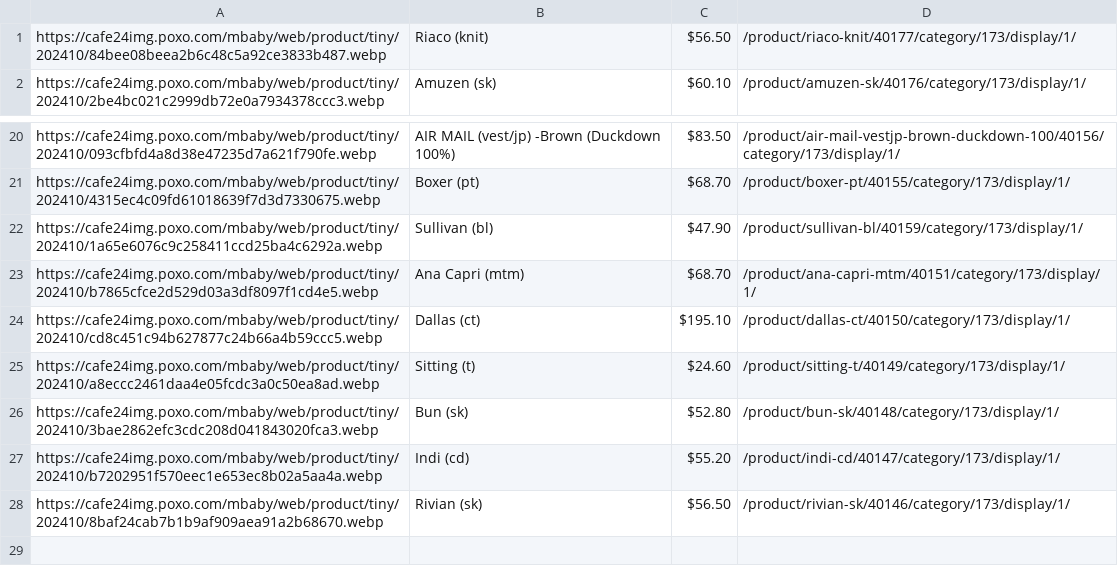
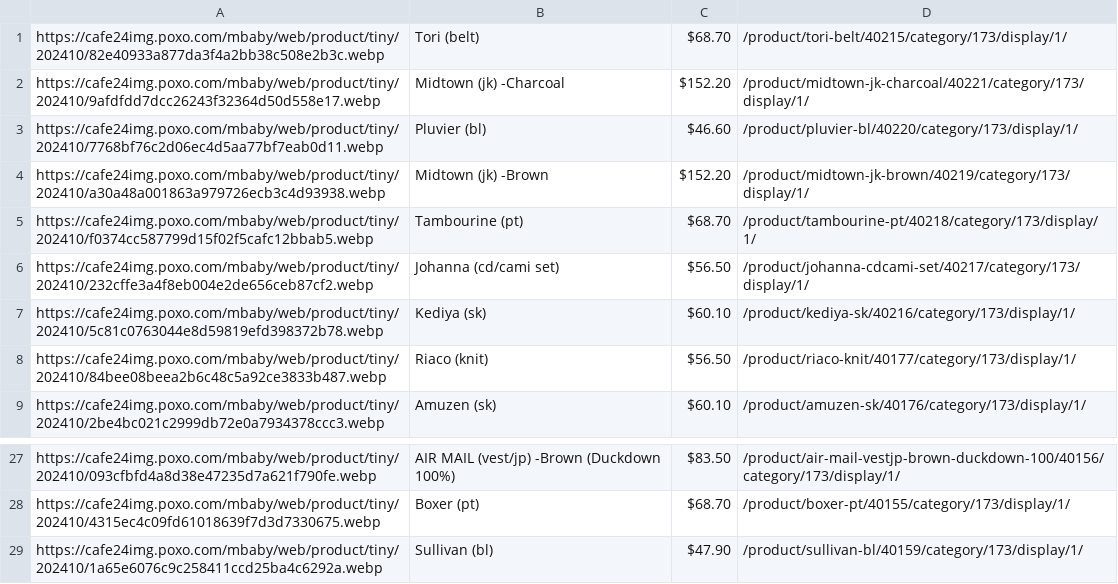
Before and after one commit to delitamakanda/scraper-kr-fashion-shops, a CSV file: core/output.csv, drawn as a sheet; only a part is shown, gaps mark what is left out.

Commit message:
Latest data: Mon Oct 28 00:05:19 UTC 2024

```diff
--- a/core/output.csv
+++ b/core/output.csv
@@ -1 +1,8 @@
+https://cafe24img.poxo.com/mbaby/web/product/tiny/202410/82e40933a877da3f4a2bb38c508e2b3c.webp,Tori (belt),$68.70,/product/tori-belt/40215/category/173/display/1/
+https://cafe24img.poxo.com/mbaby/web/product/tiny/202410/9afdfdd7dcc26243f32364d50d558e17.webp,Midtown (jk) -Charcoal,$152.20,/product/midtown-jk-charcoal/40221/category/173/display/1/
+https://cafe24img.poxo.com/mbaby/web/product/tiny/202410/7768bf76c2d06ec4d5aa77bf7eab0d11.webp,Pluvier (bl),$46.60,/product/pluvier-bl/40220/category/173/display/1/
+https://cafe24img.poxo.com/mbaby/web/product/tiny/202410/a30a48a001863a979726ecb3c4d93938.webp,Midtown (jk) -Brown,$152.20,/product/midtown-jk-brown/40219/category/173/display/1/
+https://cafe24img.poxo.com/mbaby/web/product/tiny/202410/f0374cc587799d15f02f5cafc12bbab5.webp,Tambourine (pt),$68.70,/product/tambourine-pt/40218/category/173/display/1/
+https://cafe24img.poxo.com/mbaby/web/product/tiny/202410/232cffe3a4f8eb004e2de656ceb87cf2.webp,Johanna (cd/cami set),$56.50,/product/johanna-cdcami-set/40217/category/173/display/1/
+https://cafe24img.poxo.com/mbaby/web/product/tiny/202410/5c81c0763044e8d59819efd398372b78.webp,Kediya (sk),$60.10,/product/kediya-sk/40216/category/173/display/1/
 https://cafe24img.poxo.com/mbaby/web/product/tiny/202410/84bee08beea2b6c48c5a92ce3833b487.webp,Riaco (knit),$56.50,/product/riaco-knit/40177/category/173/display/1/
@@ -22,7 +29 @@ https://cafe24img.poxo.com/mbaby/web/product/tiny/202410/4315ec4c09fd61018639f7d
 https://cafe24img.poxo.com/mbaby/web/product/tiny/202410/1a65e6076c9c258411ccd25ba4c6292a.webp,Sullivan (bl),$47.90,/product/sullivan-bl/40159/category/173/display/1/
-https://cafe24img.poxo.com/mbaby/web/product/tiny/202410/b7865cfce2d529d03a3df8097f1cd4e5.webp,Ana Capri (mtm),$68.70,/product/ana-capri-mtm/40151/category/173/display/1/
-https://cafe24img.poxo.com/mbaby/web/product/tiny/202410/cd8c451c94b627877c24b66a4b59ccc5.webp,Dallas (ct),$195.10,/product/dallas-ct/40150/category/173/display/1/
-https://cafe24img.poxo.com/mbaby/web/product/tiny/202410/a8eccc2461daa4e05fcdc3a0c50ea8ad.webp,Sitting (t),$24.60,/product/sitting-t/40149/category/173/display/1/
-https://cafe24img.poxo.com/mbaby/web/product/tiny/202410/3bae2862efc3cdc208d041843020fca3.webp,Bun (sk),$52.80,/product/bun-sk/40148/category/173/display/1/
-https://cafe24img.poxo.com/mbaby/web/product/tiny/202410/b7202951f570eec1e653ec8b02a5aa4a.webp,Indi (cd),$55.20,/product/indi-cd/40147/category/173/display/1/
-https://cafe24img.poxo.com/mbaby/web/product/tiny/202410/8baf24cab7b1b9af909aea91a2b68670.webp,Rivian (sk),$56.50,/product/rivian-sk/40146/category/173/display/1/
```
